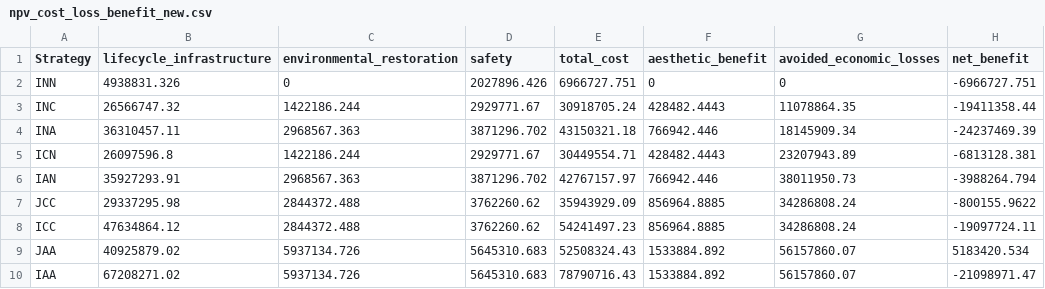
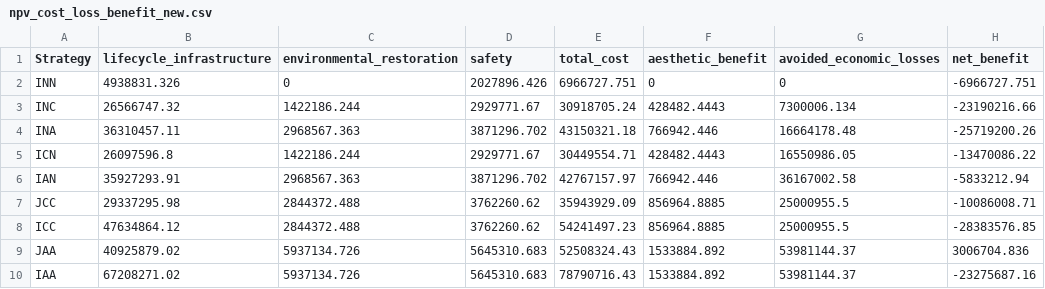
Before and after one commit to narslab/project-groundwork, a CSV file: results/outcomes/npv_cost_loss_benefit_new.csv, drawn as a sheet.

Commit message:
Updated results using the modified equation of economic loss

```diff
--- a/results/outcomes/npv_cost_loss_benefit_new.csv
+++ b/results/outcomes/npv_cost_loss_benefit_new.csv
@@ -2,9 +2,9 @@ Strategy,lifecycle_infrastructure,environmental_restoration,safety,total_cost,ae
 INN,4938831.326,0,2027896.426,6966727.751,0,0,-6966727.751
-INC,26566747.32,1422186.244,2929771.67,30918705.24,428482.4443,11078864.35,-19411358.44
-INA,36310457.11,2968567.363,3871296.702,43150321.18,766942.446,18145909.34,-24237469.39
-ICN,26097596.8,1422186.244,2929771.67,30449554.71,428482.4443,23207943.89,-6813128.381
-IAN,35927293.91,2968567.363,3871296.702,42767157.97,766942.446,38011950.73,-3988264.794
-JCC,29337295.98,2844372.488,3762260.62,35943929.09,856964.8885,34286808.24,-800155.9622
-ICC,47634864.12,2844372.488,3762260.62,54241497.23,856964.8885,34286808.24,-19097724.11
-JAA,40925879.02,5937134.726,5645310.683,52508324.43,1533884.892,56157860.07,5183420.534
-IAA,67208271.02,5937134.726,5645310.683,78790716.43,1533884.892,56157860.07,-21098971.47
+INC,26566747.32,1422186.244,2929771.67,30918705.24,428482.4443,7300006.134,-23190216.66
+INA,36310457.11,2968567.363,3871296.702,43150321.18,766942.446,16664178.48,-25719200.26
+ICN,26097596.8,1422186.244,2929771.67,30449554.71,428482.4443,16550986.05,-13470086.22
+IAN,35927293.91,2968567.363,3871296.702,42767157.97,766942.446,36167002.58,-5833212.94
+JCC,29337295.98,2844372.488,3762260.62,35943929.09,856964.8885,25000955.5,-10086008.71
+ICC,47634864.12,2844372.488,3762260.62,54241497.23,856964.8885,25000955.5,-28383576.85
+JAA,40925879.02,5937134.726,5645310.683,52508324.43,1533884.892,53981144.37,3006704.836
+IAA,67208271.02,5937134.726,5645310.683,78790716.43,1533884.892,53981144.37,-23275687.16
```
Also changed, not shown: results/outcomes/npv_cost_loss_benefit_relative_new.csv, 15 other files.
